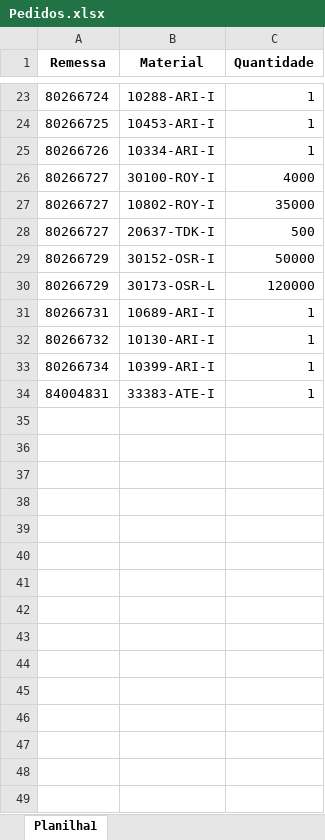
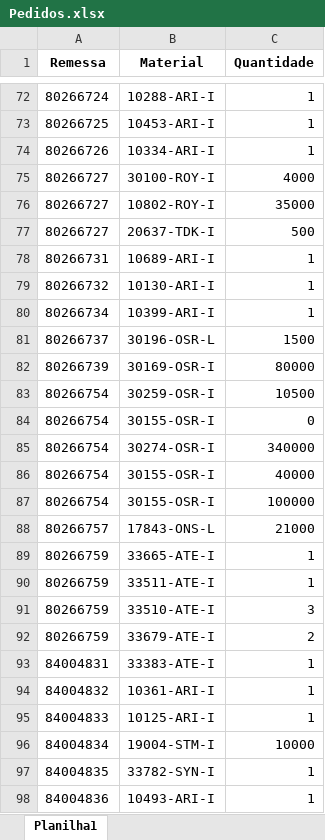
Before and after one commit to pontesasp/conferencia-dados, an Excel workbook: Pedidos.xlsx, sheet Planilha1, drawn as a sheet; only a part is shown, gaps mark what is left out; values as stored, in another font and other column widths than the file's, no borders; removed rows and columns are numbered as before the commit, all else as after; the diff covers the shown part only; the diff names each change by its address in the sheet, - before the commit and + after, or states it on an @@ line.

```diff
--- a/Pedidos.xlsx (sheet Planilha1)
+++ b/Pedidos.xlsx (sheet Planilha1)
-row 29: 80266729 | 30152-OSR-I | 50000
-row 30: 80266729 | 30173-OSR-L | 120000
+row 81: 80266737 | 30196-OSR-L | 1500
+row 82: 80266739 | 30169-OSR-I | 80000
+row 83: 80266754 | 30259-OSR-I | 10500
+row 84: 80266754 | 30155-OSR-I | 0
+row 85: 80266754 | 30274-OSR-I | 340000
+row 86: 80266754 | 30155-OSR-I | 40000
+row 87: 80266754 | 30155-OSR-I | 100000
+row 88: 80266757 | 17843-ONS-L | 21000
+row 89: 80266759 | 33665-ATE-I | 1
+row 90: 80266759 | 33511-ATE-I | 1
+row 91: 80266759 | 33510-ATE-I | 3
+row 92: 80266759 | 33679-ATE-I | 2
+row 94: 84004832 | 10361-ARI-I | 1
+row 95: 84004833 | 10125-ARI-I | 1
+row 96: 84004834 | 19004-STM-I | 10000
+row 97: 84004835 | 33782-SYN-I | 1
+row 98: 84004836 | 10493-ARI-I | 1
```
Also changed, not shown: 55 added rows and 6 removed rows elsewhere in this sheet.
